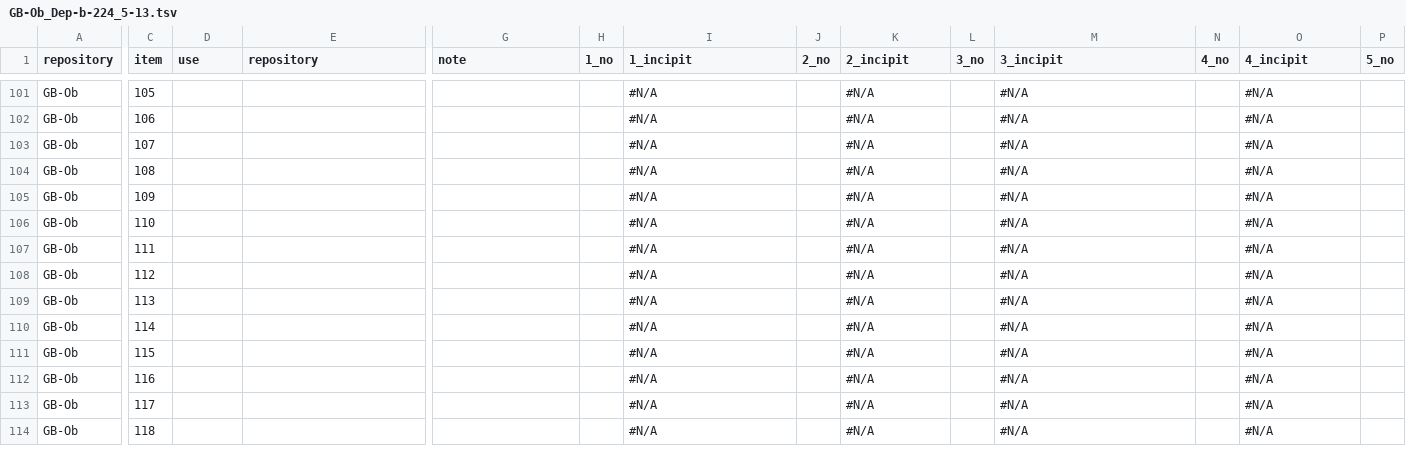
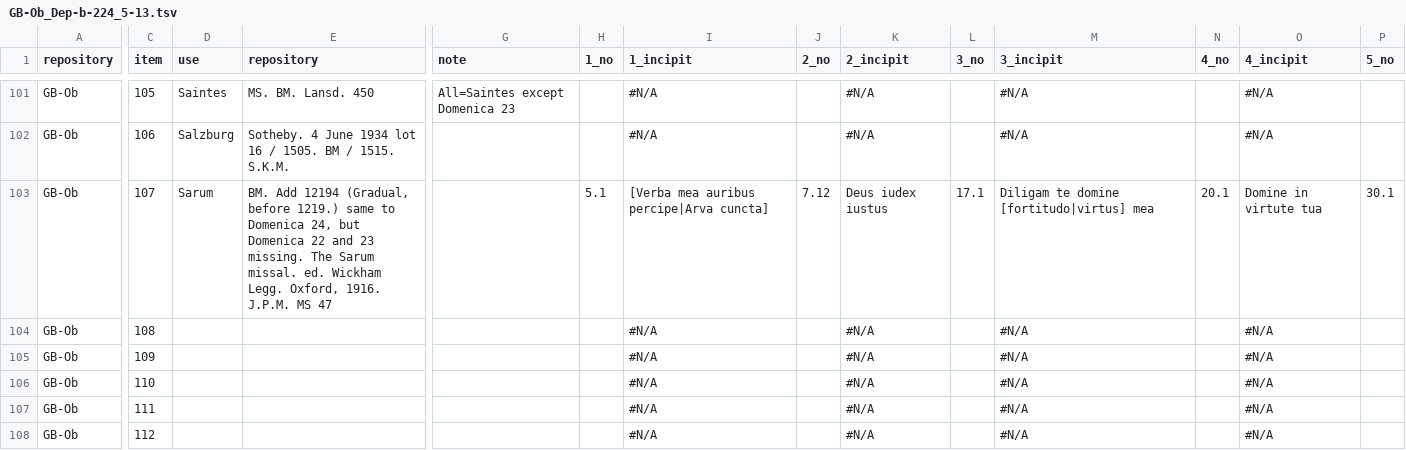
Before and after one commit to Nemer50/alleluia, a TSV file: GB-Ob_Dep-b-224_5-13.tsv, drawn as a sheet; only a part is shown, gaps mark what is left out; the shorter side is filled out with more unchanged rows; the diff covers the shown part only; the diff names each change by its address in the sheet, - before the commit and + after, or states it on an @@ line.

```diff
--- a/GB-Ob_Dep-b-224_5-13.tsv
+++ b/GB-Ob_Dep-b-224_5-13.tsv
-D101 (use): (empty)
+D101 (use): Saintes
-E101 (repository): (empty)
+E101 (repository): MS. BM. Lansd. 450
-G101 (note): (empty)
+G101 (note): All=Saintes except Domenica 23
-D102 (use): (empty)
+D102 (use): Salzburg
-E102 (repository): (empty)
+E102 (repository): Sotheby. 4 June 1934 lot 16 / 1505. BM / 1515. S.K.M.
-D103 (use): (empty)
+D103 (use): Sarum
-E103 (repository): (empty)
+E103 (repository): BM. Add 12194 (Gradual, before 1219.) same to Domenica 24, but Domenica 22 and 23 missing. The Sarum missal. ed. Wickham Legg. Oxford, 1916. J.P.M. MS 47
-H103 (1_no): (empty)
+H103 (1_no): 5.1
-I103 (1_incipit): #N/A
+I103 (1_incipit): [Verba mea auribus percipe|Arva cuncta]
-J103 (2_no): (empty)
+J103 (2_no): 7.12
-K103 (2_incipit): #N/A
+K103 (2_incipit): Deus iudex iustus
-L103 (3_no): (empty)
+L103 (3_no): 17.1
-M103 (3_incipit): #N/A
+M103 (3_incipit): Diligam te domine [fortitudo|virtus] mea
-N103 (4_no): (empty)
+N103 (4_no): 20.1
-O103 (4_incipit): #N/A
+O103 (4_incipit): Domine in virtute tua
-P103 (5_no): (empty)
+P103 (5_no): 30.1
```
Also changed, not shown: 146 edited cells elsewhere in this file.
